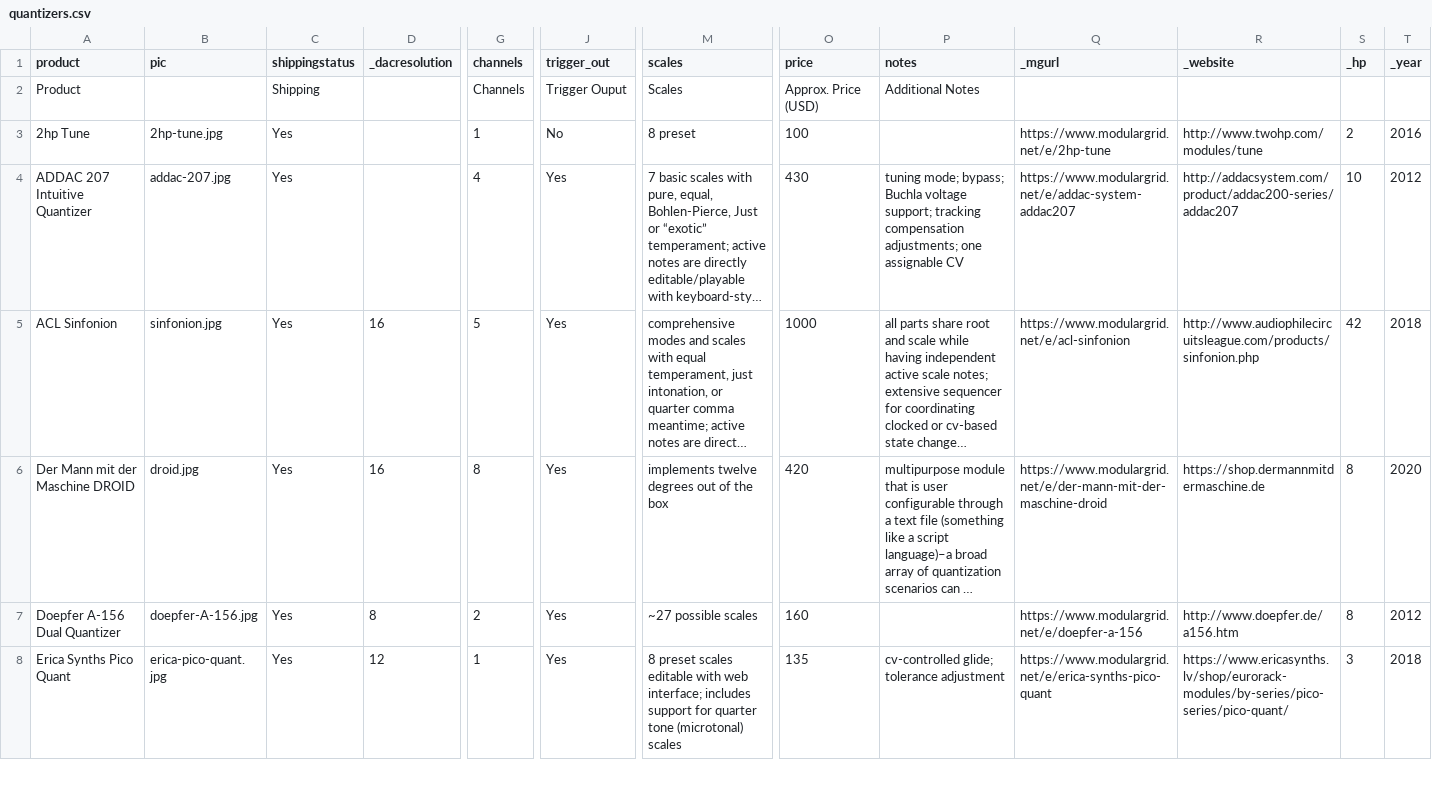
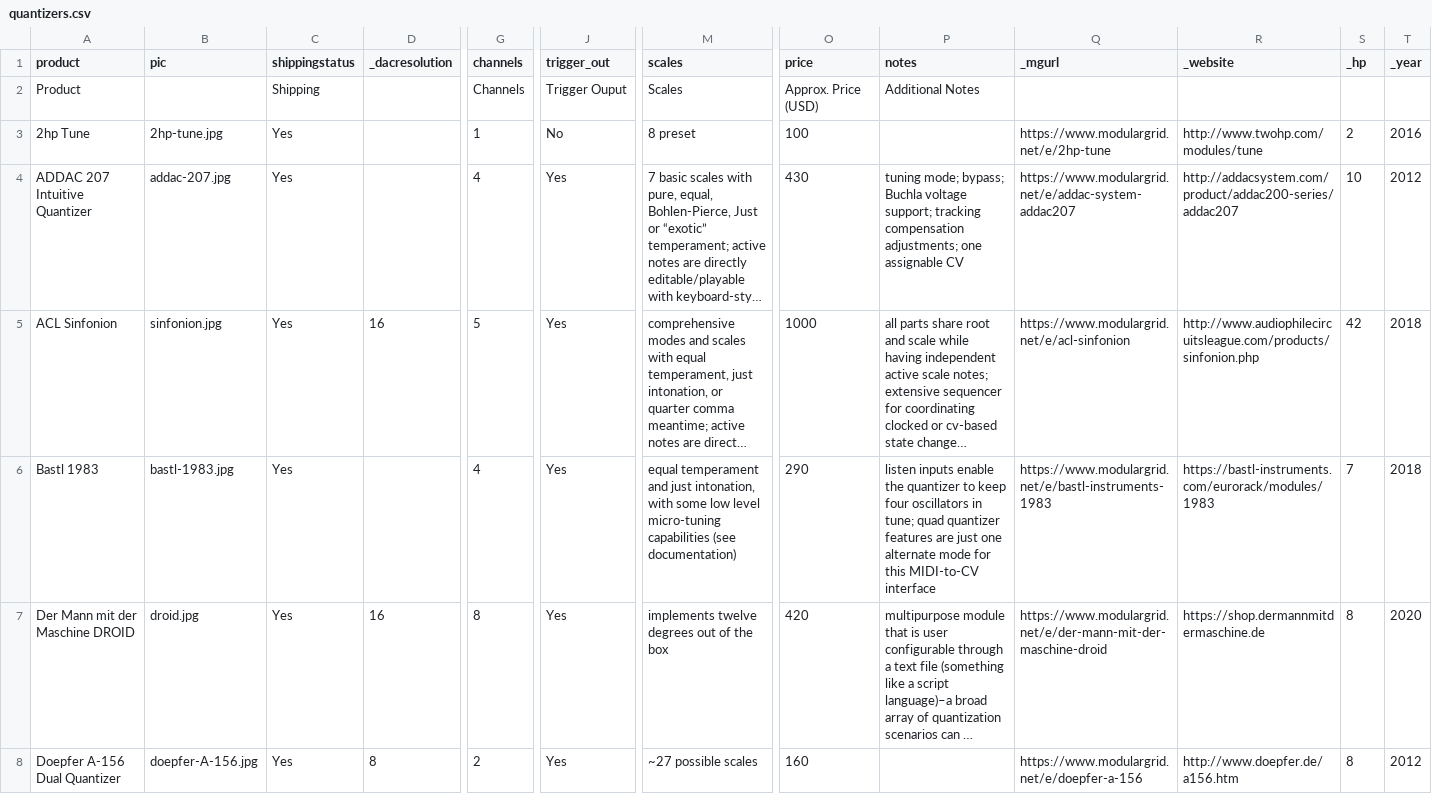
Before and after one commit to mdoudoroff/doudoroff.com, a CSV file: quantizers/quantizers.csv, drawn as a sheet; only a part is shown, gaps mark what is left out; the shorter side is filled out with more unchanged rows; long unchanged cells end in …; rows hold the shown columns only; the diff names each change by its address in the sheet, - before the commit and + after, or states it on an @@ line.

```diff
--- a/quantizers/quantizers.csv
+++ b/quantizers/quantizers.csv
+row 6: Bastl 1983 | bastl-1983.jpg | Yes |  | 4 | Yes | equal temperament and just intonation, with some low level micro-tuning capabilities (see documentation) | 290 | listen inputs enable the quantizer to keep four oscillators in tune; quad quantizer features are just one alternate mode for this MIDI-to-CV interface | https://www.modulargrid.net/e/bastl-instruments-1983 | https://bastl-instruments.com/eurorack/modules/1983 | 7 | 2018
```
Also changed, not shown: 3 other files.
